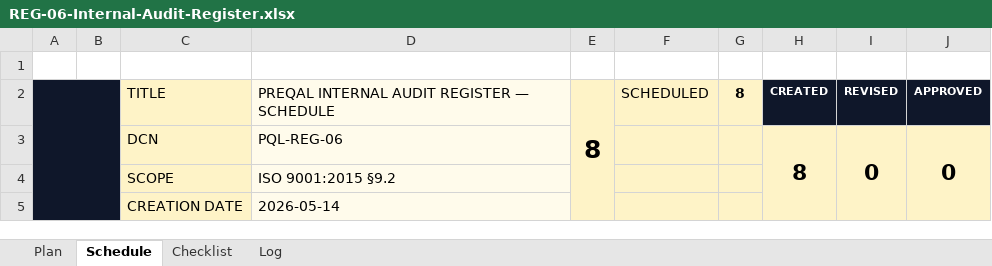
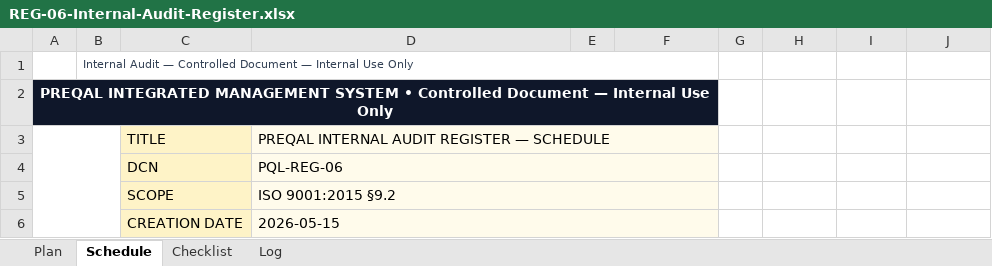
Before and after one commit to TheStormKingG/preqal.org, an Excel workbook: public/ims/REG-06-Internal-Audit-Register.xlsx, sheet Schedule, drawn as a sheet; only a part is shown; values as stored, in another font and other column widths than the file's, no borders; charts and pictures not drawn; removed rows and columns are numbered as before the commit, all else as after; the diff covers the shown part only; the diff names each change by its address in the sheet, - before the commit and + after, or states it on an @@ line.

```diff
--- a/public/ims/REG-06-Internal-Audit-Register.xlsx (sheet Schedule)
+++ b/public/ims/REG-06-Internal-Audit-Register.xlsx (sheet Schedule)
-B1: (empty)
+B1: Internal Audit — Controlled Document — Internal Use Only
+B1:F1 merged
+row 2: PREQAL INTEGRATED MANAGEMENT SYSTEM • Controlled Document — Internal Use Only
-A3:B6 fill: #0F172A
+A3:B6 fill: none
-A2:B10 merged
+A3:B10 merged
+D3:F3 merged
-E3: 8
+E3: (empty)
-E3:F6 fill: #FEF3C7
+E3:F6 fill: #FFFBEB
-E2:E9 merged
-F3: SCHEDULED
+F3: (empty)
-G3: 8
+G3: (empty)
-G3 fill: #FEF3C7
+G3 fill: none
-H3: CREATED
+H3: (empty)
-H3:J3 fill: #0F172A
+H3:J3 fill: none
-I3: REVISED
+I3: (empty)
-J3: APPROVED
+J3: (empty)
+D4:F4 merged
-G4:J6 fill: #FEF3C7
+G4:J6 fill: none
-H4: 8
+H4: (empty)
-H3:H5 merged
-I4: 0
+I4: (empty)
-I3:I5 merged
-J4: 0
+J4: (empty)
-J3:J5 merged
+D5:F5 merged
-D6: 2026-05-14
+D6: 2026-05-15
+D6:F6 merged
```
Also changed, not shown: 3 edited cells, cell formats and merged cells elsewhere in this sheet, sheet Plan, sheet Log, sheet Checklist, charts or pictures, public/ims/REG-01-Document-Master-Register.xlsx, public/ims/REG-03-Context-Register.xlsx, 18 other files.
